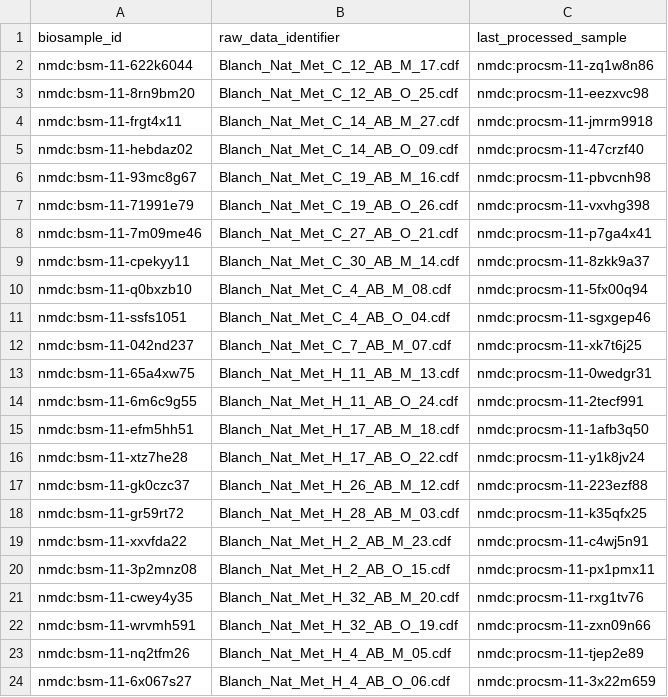
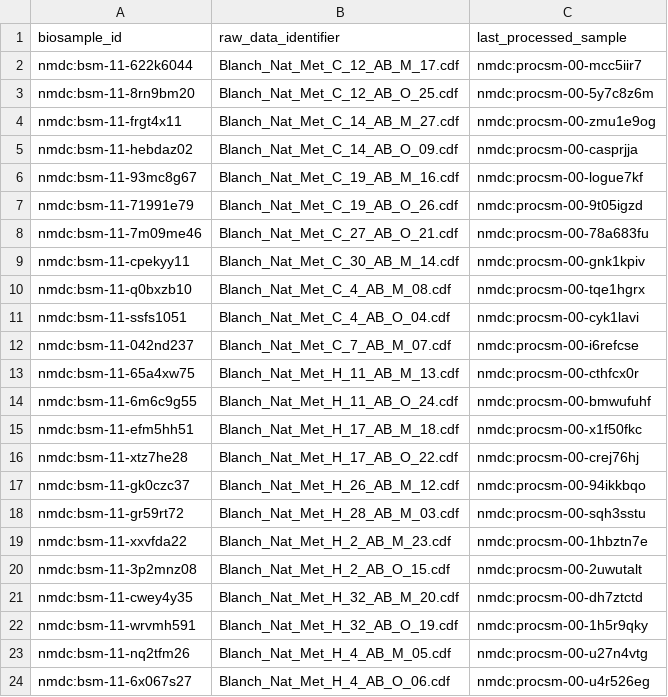
Before and after one commit to microbiomedata/nmdc-mass-spec-automation, a CSV file: studies/example_gcms_metab/metadata/nmdc_submission_packages/material_processing_metadata_workflowreference.csv, drawn as a sheet.

Commit message:
Finish editing example_gcms_metab

```diff
--- a/studies/example_gcms_metab/metadata/nmdc_submission_packages/material_processing_metadata_workflowreference.csv
+++ b/studies/example_gcms_metab/metadata/nmdc_submission_packages/material_processing_metadata_workflowreference.csv
@@ -1,24 +1,24 @@
 biosample_id,raw_data_identifier,last_processed_sample
-nmdc:bsm-11-622k6044,Blanch_Nat_Met_C_12_AB_M_17.cdf,nmdc:procsm-11-zq1w8n86
-nmdc:bsm-11-8rn9bm20,Blanch_Nat_Met_C_12_AB_O_25.cdf,nmdc:procsm-11-eezxvc98
-nmdc:bsm-11-frgt4x11,Blanch_Nat_Met_C_14_AB_M_27.cdf,nmdc:procsm-11-jmrm9918
-nmdc:bsm-11-hebdaz02,Blanch_Nat_Met_C_14_AB_O_09.cdf,nmdc:procsm-11-47crzf40
-nmdc:bsm-11-93mc8g67,Blanch_Nat_Met_C_19_AB_M_16.cdf,nmdc:procsm-11-pbvcnh98
-nmdc:bsm-11-71991e79,Blanch_Nat_Met_C_19_AB_O_26.cdf,nmdc:procsm-11-vxvhg398
-nmdc:bsm-11-7m09me46,Blanch_Nat_Met_C_27_AB_O_21.cdf,nmdc:procsm-11-p7ga4x41
-nmdc:bsm-11-cpekyy11,Blanch_Nat_Met_C_30_AB_M_14.cdf,nmdc:procsm-11-8zkk9a37
-nmdc:bsm-11-q0bxzb10,Blanch_Nat_Met_C_4_AB_M_08.cdf,nmdc:procsm-11-5fx00q94
-nmdc:bsm-11-ssfs1051,Blanch_Nat_Met_C_4_AB_O_04.cdf,nmdc:procsm-11-sgxgep46
-nmdc:bsm-11-042nd237,Blanch_Nat_Met_C_7_AB_M_07.cdf,nmdc:procsm-11-xk7t6j25
-nmdc:bsm-11-65a4xw75,Blanch_Nat_Met_H_11_AB_M_13.cdf,nmdc:procsm-11-0wedgr31
-nmdc:bsm-11-6m6c9g55,Blanch_Nat_Met_H_11_AB_O_24.cdf,nmdc:procsm-11-2tecf991
-nmdc:bsm-11-efm5hh51,Blanch_Nat_Met_H_17_AB_M_18.cdf,nmdc:procsm-11-1afb3q50
-nmdc:bsm-11-xtz7he28,Blanch_Nat_Met_H_17_AB_O_22.cdf,nmdc:procsm-11-y1k8jv24
-nmdc:bsm-11-gk0czc37,Blanch_Nat_Met_H_26_AB_M_12.cdf,nmdc:procsm-11-223ezf88
-nmdc:bsm-11-gr59rt72,Blanch_Nat_Met_H_28_AB_M_03.cdf,nmdc:procsm-11-k35qfx25
-nmdc:bsm-11-xxvfda22,Blanch_Nat_Met_H_2_AB_M_23.cdf,nmdc:procsm-11-c4wj5n91
-nmdc:bsm-11-3p2mnz08,Blanch_Nat_Met_H_2_AB_O_15.cdf,nmdc:procsm-11-px1pmx11
-nmdc:bsm-11-cwey4y35,Blanch_Nat_Met_H_32_AB_M_20.cdf,nmdc:procsm-11-rxg1tv76
-nmdc:bsm-11-wrvmh591,Blanch_Nat_Met_H_32_AB_O_19.cdf,nmdc:procsm-11-zxn09n66
-nmdc:bsm-11-nq2tfm26,Blanch_Nat_Met_H_4_AB_M_05.cdf,nmdc:procsm-11-tjep2e89
-nmdc:bsm-11-6x067s27,Blanch_Nat_Met_H_4_AB_O_06.cdf,nmdc:procsm-11-3x22m659
+nmdc:bsm-11-622k6044,Blanch_Nat_Met_C_12_AB_M_17.cdf,nmdc:procsm-00-mcc5iir7
+nmdc:bsm-11-8rn9bm20,Blanch_Nat_Met_C_12_AB_O_25.cdf,nmdc:procsm-00-5y7c8z6m
+nmdc:bsm-11-frgt4x11,Blanch_Nat_Met_C_14_AB_M_27.cdf,nmdc:procsm-00-zmu1e9og
+nmdc:bsm-11-hebdaz02,Blanch_Nat_Met_C_14_AB_O_09.cdf,nmdc:procsm-00-casprjja
+nmdc:bsm-11-93mc8g67,Blanch_Nat_Met_C_19_AB_M_16.cdf,nmdc:procsm-00-logue7kf
+nmdc:bsm-11-71991e79,Blanch_Nat_Met_C_19_AB_O_26.cdf,nmdc:procsm-00-9t05igzd
+nmdc:bsm-11-7m09me46,Blanch_Nat_Met_C_27_AB_O_21.cdf,nmdc:procsm-00-78a683fu
+nmdc:bsm-11-cpekyy11,Blanch_Nat_Met_C_30_AB_M_14.cdf,nmdc:procsm-00-gnk1kpiv
+nmdc:bsm-11-q0bxzb10,Blanch_Nat_Met_C_4_AB_M_08.cdf,nmdc:procsm-00-tqe1hgrx
+nmdc:bsm-11-ssfs1051,Blanch_Nat_Met_C_4_AB_O_04.cdf,nmdc:procsm-00-cyk1lavi
+nmdc:bsm-11-042nd237,Blanch_Nat_Met_C_7_AB_M_07.cdf,nmdc:procsm-00-i6refcse
+nmdc:bsm-11-65a4xw75,Blanch_Nat_Met_H_11_AB_M_13.cdf,nmdc:procsm-00-cthfcx0r
+nmdc:bsm-11-6m6c9g55,Blanch_Nat_Met_H_11_AB_O_24.cdf,nmdc:procsm-00-bmwufuhf
+nmdc:bsm-11-efm5hh51,Blanch_Nat_Met_H_17_AB_M_18.cdf,nmdc:procsm-00-x1f50fkc
+nmdc:bsm-11-xtz7he28,Blanch_Nat_Met_H_17_AB_O_22.cdf,nmdc:procsm-00-crej76hj
+nmdc:bsm-11-gk0czc37,Blanch_Nat_Met_H_26_AB_M_12.cdf,nmdc:procsm-00-94ikkbqo
+nmdc:bsm-11-gr59rt72,Blanch_Nat_Met_H_28_AB_M_03.cdf,nmdc:procsm-00-sqh3sstu
+nmdc:bsm-11-xxvfda22,Blanch_Nat_Met_H_2_AB_M_23.cdf,nmdc:procsm-00-1hbztn7e
+nmdc:bsm-11-3p2mnz08,Blanch_Nat_Met_H_2_AB_O_15.cdf,nmdc:procsm-00-2uwutalt
+nmdc:bsm-11-cwey4y35,Blanch_Nat_Met_H_32_AB_M_20.cdf,nmdc:procsm-00-dh7ztctd
+nmdc:bsm-11-wrvmh591,Blanch_Nat_Met_H_32_AB_O_19.cdf,nmdc:procsm-00-1h5r9qky
+nmdc:bsm-11-nq2tfm26,Blanch_Nat_Met_H_4_AB_M_05.cdf,nmdc:procsm-00-u27n4vtg
+nmdc:bsm-11-6x067s27,Blanch_Nat_Met_H_4_AB_O_06.cdf,nmdc:procsm-00-u4r526eg
```
Also changed, not shown: 2 other files.
